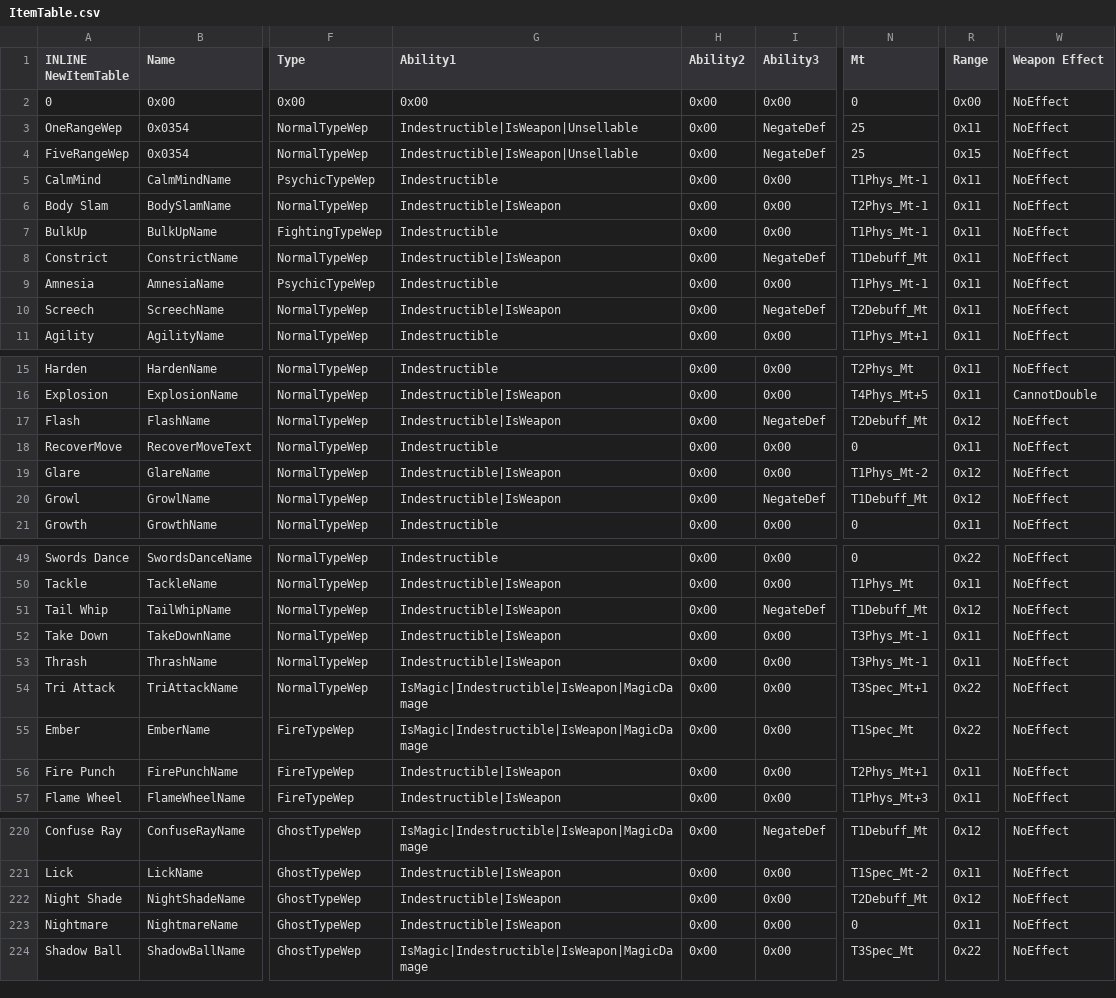
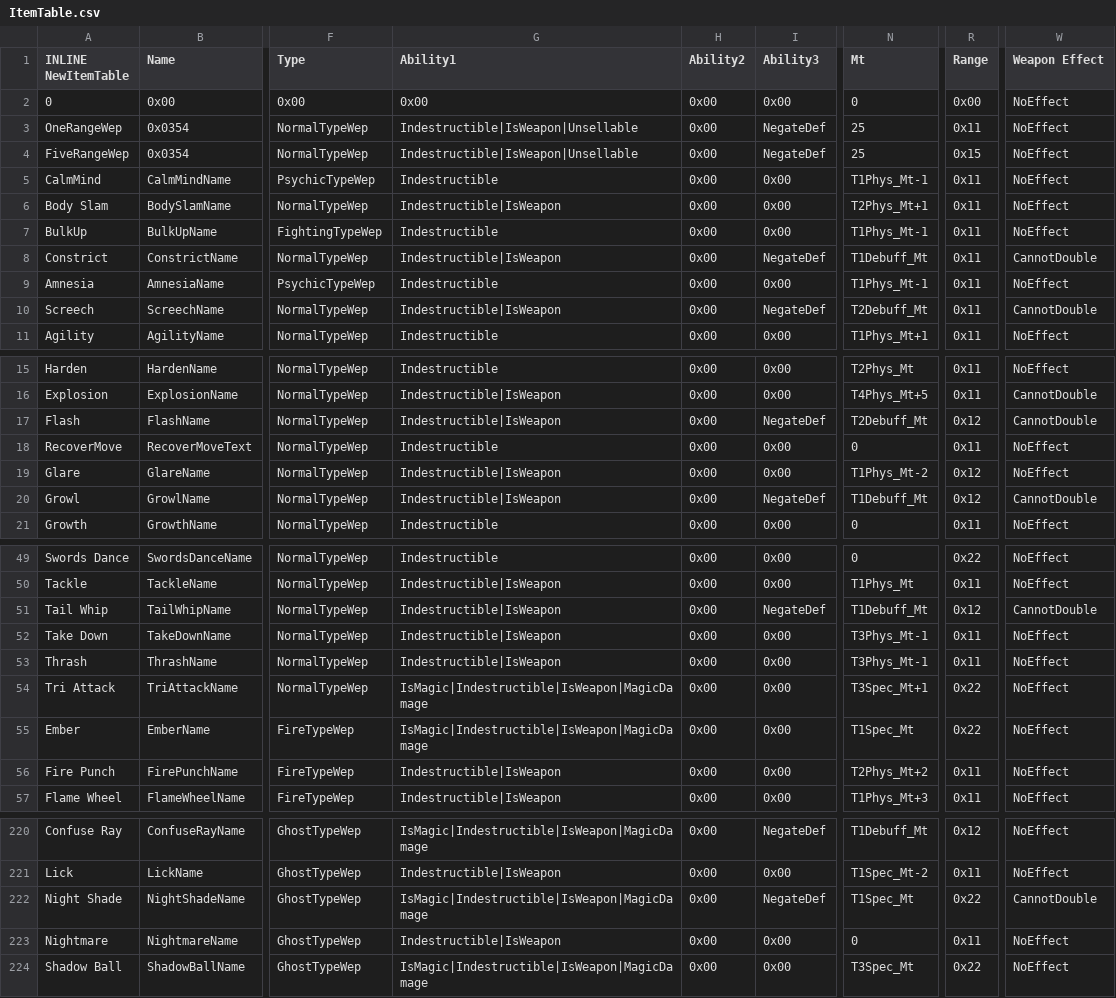
Before and after one commit to FireEmblemUniverse/SkillSystem_FE8, a CSV file: Tables/NightmareModules/Items/ItemTable.csv, drawn as a sheet; only a part is shown, gaps mark what is left out; the diff covers the shown part only; the diff names each change by its address in the sheet, - before the commit and + after, or states it on an @@ line.

```diff
--- a/Tables/NightmareModules/Items/ItemTable.csv
+++ b/Tables/NightmareModules/Items/ItemTable.csv
-N6 (Mt): T2Phys_Mt-1
+N6 (Mt): T2Phys_Mt+1
-W8 (Weapon Effect): NoEffect
+W8 (Weapon Effect): CannotDouble
-W10 (Weapon Effect): NoEffect
+W10 (Weapon Effect): CannotDouble
-W17 (Weapon Effect): NoEffect
+W17 (Weapon Effect): CannotDouble
-W20 (Weapon Effect): NoEffect
+W20 (Weapon Effect): CannotDouble
-W51 (Weapon Effect): NoEffect
+W51 (Weapon Effect): CannotDouble
-N56 (Mt): T2Phys_Mt+1
+N56 (Mt): T2Phys_Mt+2
-G222 (Ability1): Indestructible|IsWeapon
+G222 (Ability1): IsMagic|Indestructible|IsWeapon|MagicDamage
-I222 (Ability3): 0x00
+I222 (Ability3): NegateDef
-N222 (Mt): T2Debuff_Mt
+N222 (Mt): T1Spec_Mt
-R222 (Range): 0x12
+R222 (Range): 0x22
-W222 (Weapon Effect): NoEffect
+W222 (Weapon Effect): CannotDouble
```
Also changed, not shown: 22 edited cells elsewhere in this file, Tables/NightmareModules/CharactersClasses/ClassTable.csv, Tables/NightmareModules/CharactersClasses/MagClassEditor.csv, 56 other files.
